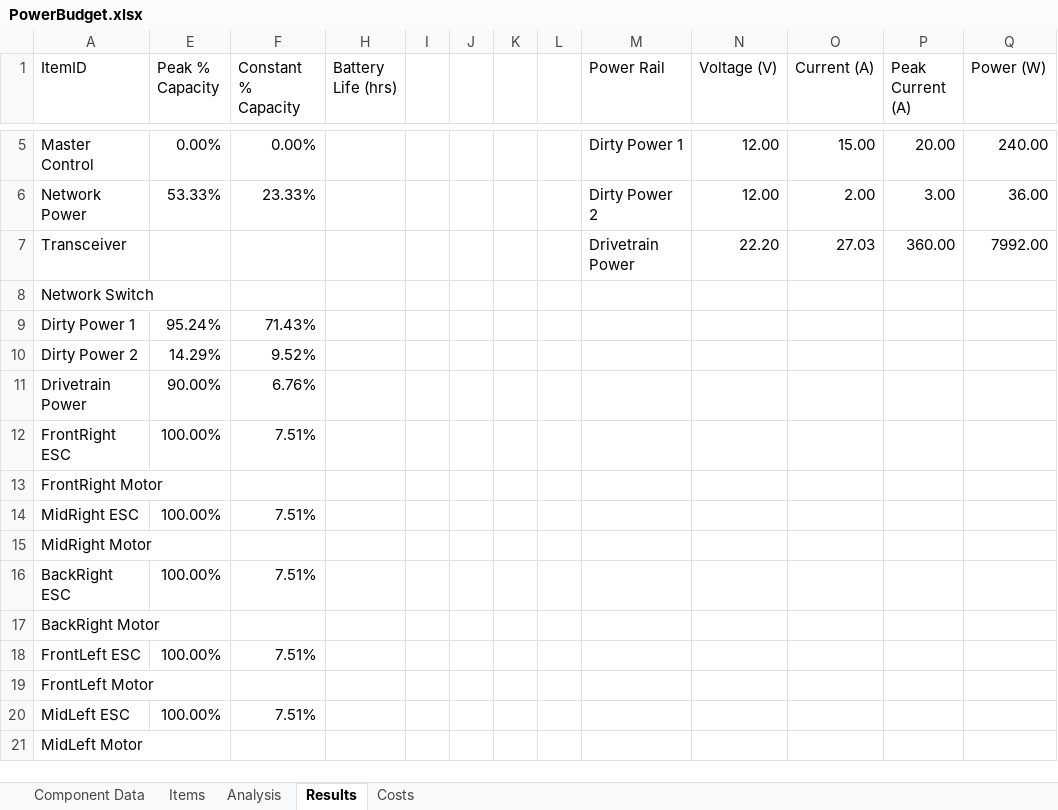
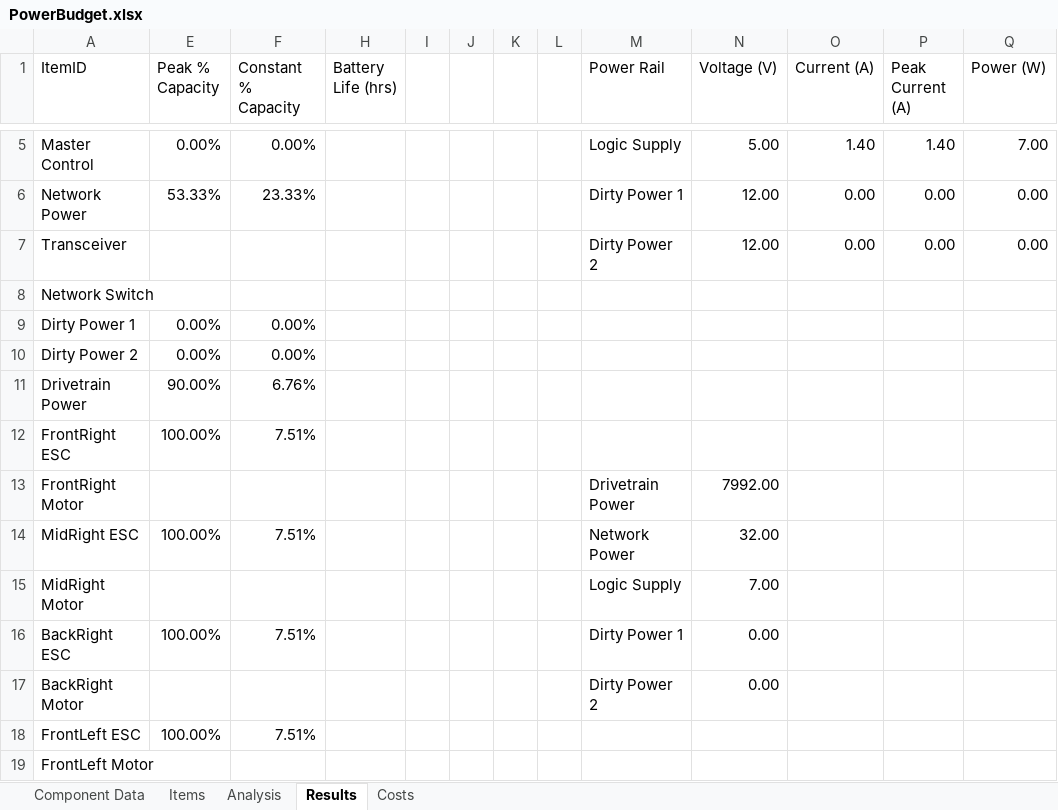
Before and after one commit to ISU-MAVRIC/MAVRIC-Systems, an Excel workbook: Electrical/PowerBudget.xlsx, sheet Results, drawn as a sheet; only a part is shown, gaps mark what is left out; the shorter side is filled out with more unchanged rows; values as stored, in another font and other column widths than the file's, no borders; charts and pictures and conditional formats and table styles not drawn; the diff covers the shown part only; the diff names each change by its address in the sheet, - before the commit and + after, or states it on an @@ line.

Commit message:
Modified the power budget.

```diff
--- a/Electrical/PowerBudget.xlsx (sheet Results)
+++ b/Electrical/PowerBudget.xlsx (sheet Results)
-M5 (Power Rail): Dirty Power 1
+M5 (Power Rail): Logic Supply
-N5 (Voltage (V)): 12.00
+N5 (Voltage (V)): 5.00
-O5 (Current (A)): 15.00
+O5 (Current (A)): 1.40
-P5 (Peak Current (A)): 20.00
+P5 (Peak Current (A)): 1.40
-Q5 (Power (W)): 240.00
+Q5 (Power (W)): 7.00
-M6 (Power Rail): Dirty Power 2
+M6 (Power Rail): Dirty Power 1
-O6 (Current (A)): 2.00
+O6 (Current (A)): 0.00
-P6 (Peak Current (A)): 3.00
+P6 (Peak Current (A)): 0.00
-Q6 (Power (W)): 36.00
+Q6 (Power (W)): 0.00
-M7 (Power Rail): Drivetrain Power
+M7 (Power Rail): Dirty Power 2
-N7 (Voltage (V)): 22.20
+N7 (Voltage (V)): 12.00
-O7 (Current (A)): 27.03
+O7 (Current (A)): 0.00
-P7 (Peak Current (A)): 360.00
+P7 (Peak Current (A)): 0.00
-Q7 (Power (W)): 7992.00
+Q7 (Power (W)): 0.00
-E9 (Peak % Capacity): 95.24%
+E9 (Peak % Capacity): 0.00%
-F9 (Constant % Capacity): 71.43%
+F9 (Constant % Capacity): 0.00%
-E10 (Peak % Capacity): 14.29%
+E10 (Peak % Capacity): 0.00%
-F10 (Constant % Capacity): 9.52%
+F10 (Constant % Capacity): 0.00%
-M13 (Power Rail): (empty)
+M13 (Power Rail): Drivetrain Power
-N13 (Voltage (V)): (empty)
+N13 (Voltage (V)): 7992.00
-M14 (Power Rail): (empty)
+M14 (Power Rail): Network Power
-N14 (Voltage (V)): (empty)
+N14 (Voltage (V)): 32.00
-M15 (Power Rail): (empty)
+M15 (Power Rail): Logic Supply
-N15 (Voltage (V)): (empty)
+N15 (Voltage (V)): 7.00
-M16 (Power Rail): (empty)
+M16 (Power Rail): Dirty Power 1
-N16:N17 (Voltage (V)): (empty)
+N16:N17 (Voltage (V)): 0.00
-M17 (Power Rail): (empty)
+M17 (Power Rail): Dirty Power 2
```
Also changed, not shown: 1 added row, 7 removed rows and 14 edited cells elsewhere in this sheet, sheet Analysis, sheet Items, sheet Costs, hidden cells, charts or pictures.
